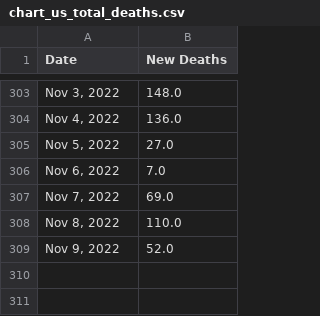
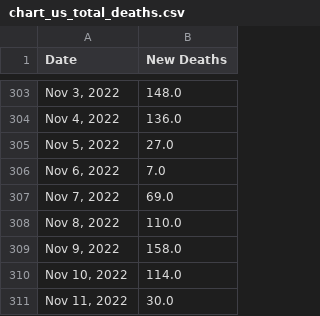
Before and after one commit to Pasin3ru/Tracking-COVID-19, a CSV file: _data/chart_us_total_deaths.csv, drawn as a sheet; only a part is shown, gaps mark what is left out.

```diff
--- a/_data/chart_us_total_deaths.csv
+++ b/_data/chart_us_total_deaths.csv
@@ -308,2 +308,4 @@ Date,New Deaths
 "Nov 8, 2022",110.0
-"Nov 9, 2022",52.0
+"Nov 9, 2022",158.0
+"Nov 10, 2022",114.0
+"Nov 11, 2022",30.0
```
Also changed, not shown: _data/chart_us_total_cases.csv, 15 other files.
